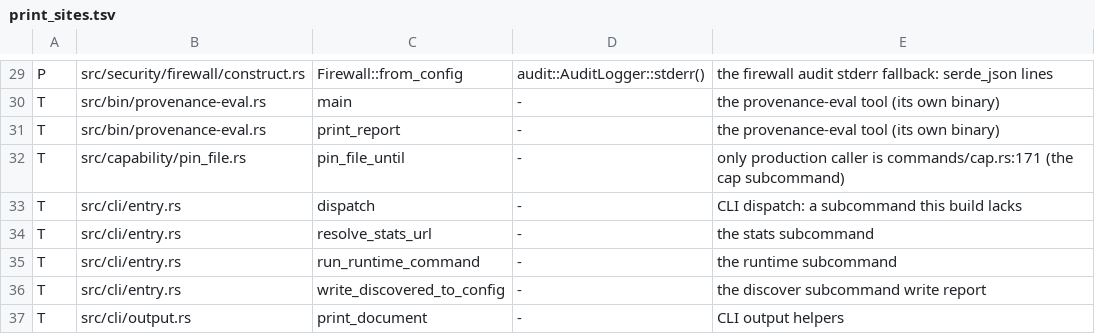
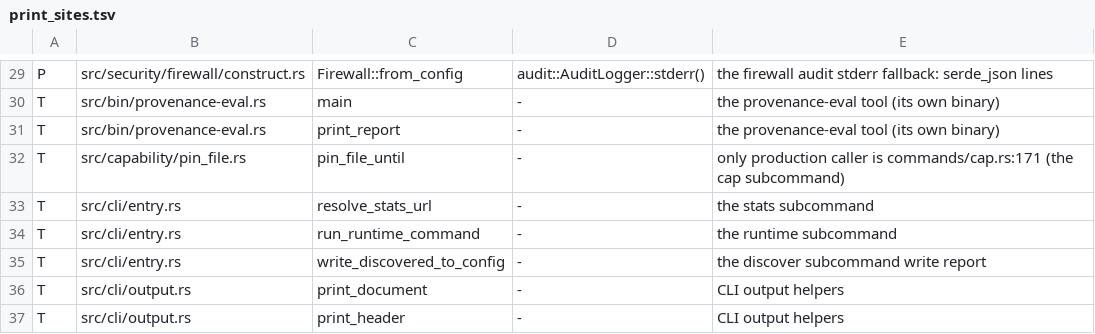
Before and after one commit to MikkoParkkola/mcp-gateway, a TSV file: src/print_sites.tsv, drawn as a sheet; only a part is shown, gaps mark what is left out; the shorter side is filled out with more unchanged rows; the diff names each change by its address in the sheet, - before the commit and + after, or states it on an @@ line.

```diff
--- a/src/print_sites.tsv
+++ b/src/print_sites.tsv
-row 33: T | src/cli/entry.rs | dispatch | - | CLI dispatch: a subcommand this build lacks
```
Also changed, not shown: 1 other file.
